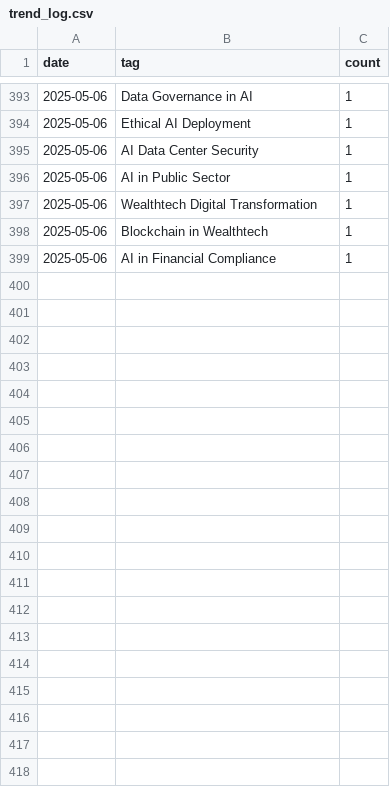
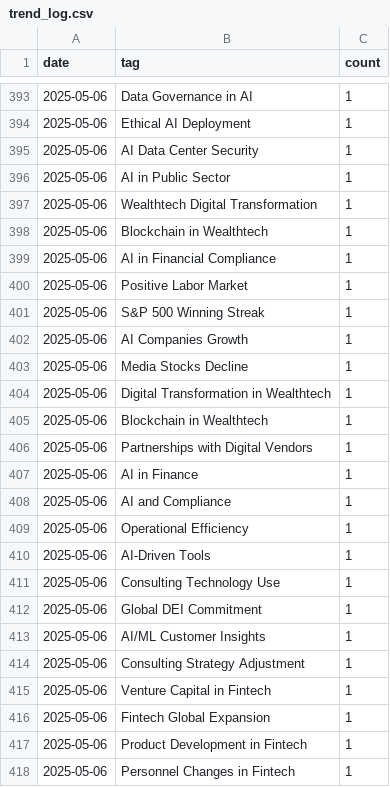
Before and after one commit to bkal149/Element-22-Newsletter, a CSV file: newsletter/trends/trend_log.csv, drawn as a sheet; only a part is shown, gaps mark what is left out; the diff covers the shown part only; the diff names each change by its address in the sheet, - before the commit and + after, or states it on an @@ line.

Commit message:
📬 Add automated newsletter output for 2025-05-06

```diff
--- a/newsletter/trends/trend_log.csv
+++ b/newsletter/trends/trend_log.csv
+row 400: 2025-05-06 | Positive Labor Market | 1
+row 401: 2025-05-06 | S&P 500 Winning Streak | 1
+row 402: 2025-05-06 | AI Companies Growth | 1
+row 403: 2025-05-06 | Media Stocks Decline | 1
+row 404: 2025-05-06 | Digital Transformation in Wealthtech | 1
+row 405: 2025-05-06 | Blockchain in Wealthtech | 1
+row 406: 2025-05-06 | Partnerships with Digital Vendors | 1
+row 407: 2025-05-06 | AI in Finance | 1
+row 408: 2025-05-06 | AI and Compliance | 1
+row 409: 2025-05-06 | Operational Efficiency | 1
+row 410: 2025-05-06 | AI-Driven Tools | 1
+row 411: 2025-05-06 | Consulting Technology Use | 1
+row 412: 2025-05-06 | Global DEI Commitment | 1
+row 413: 2025-05-06 | AI/ML Customer Insights | 1
+row 414: 2025-05-06 | Consulting Strategy Adjustment | 1
+row 415: 2025-05-06 | Venture Capital in Fintech | 1
+row 416: 2025-05-06 | Fintech Global Expansion | 1
+row 417: 2025-05-06 | Product Development in Fintech | 1
+row 418: 2025-05-06 | Personnel Changes in Fintech | 1
```
Also changed, not shown: 14 added rows elsewhere in this file, 2 other files.
